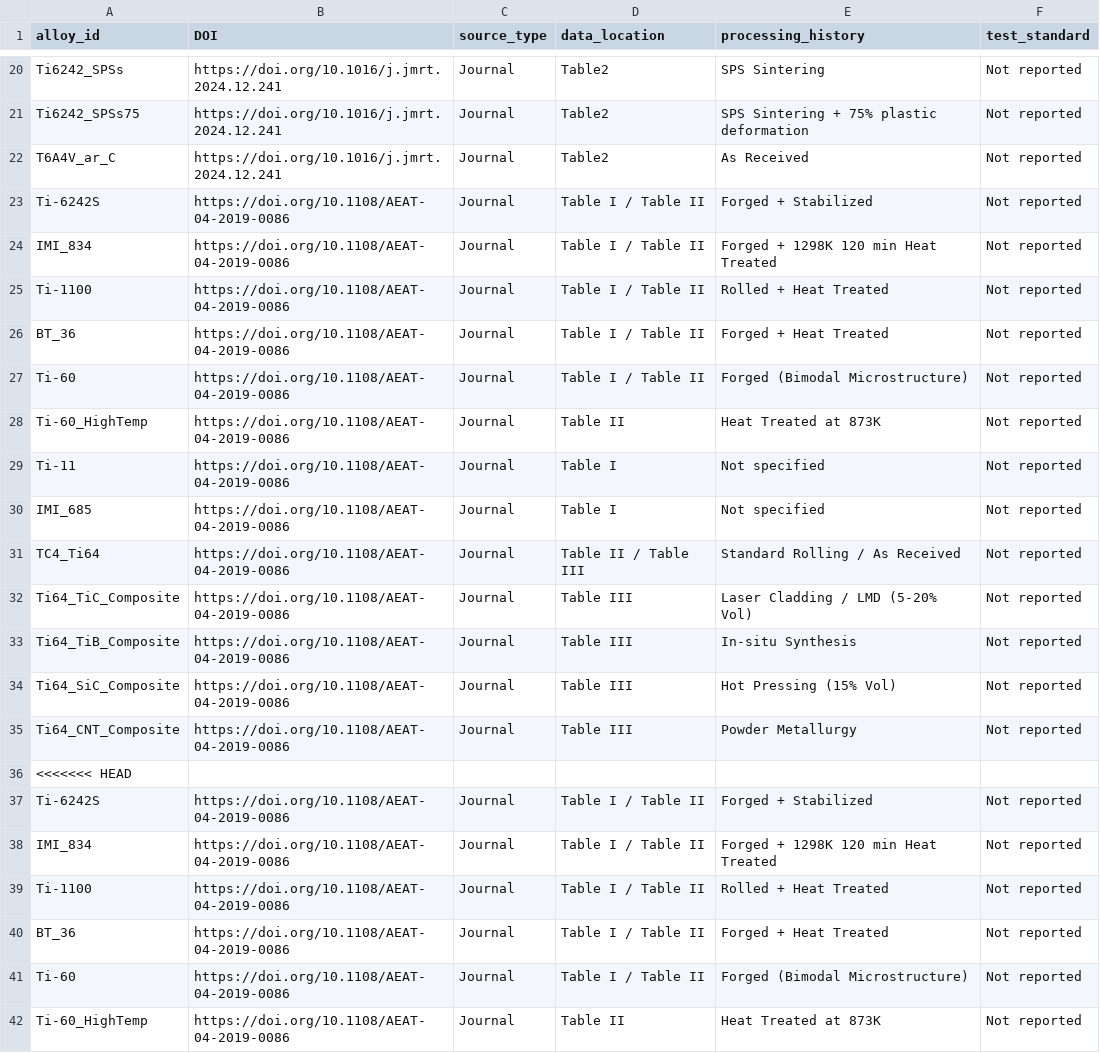
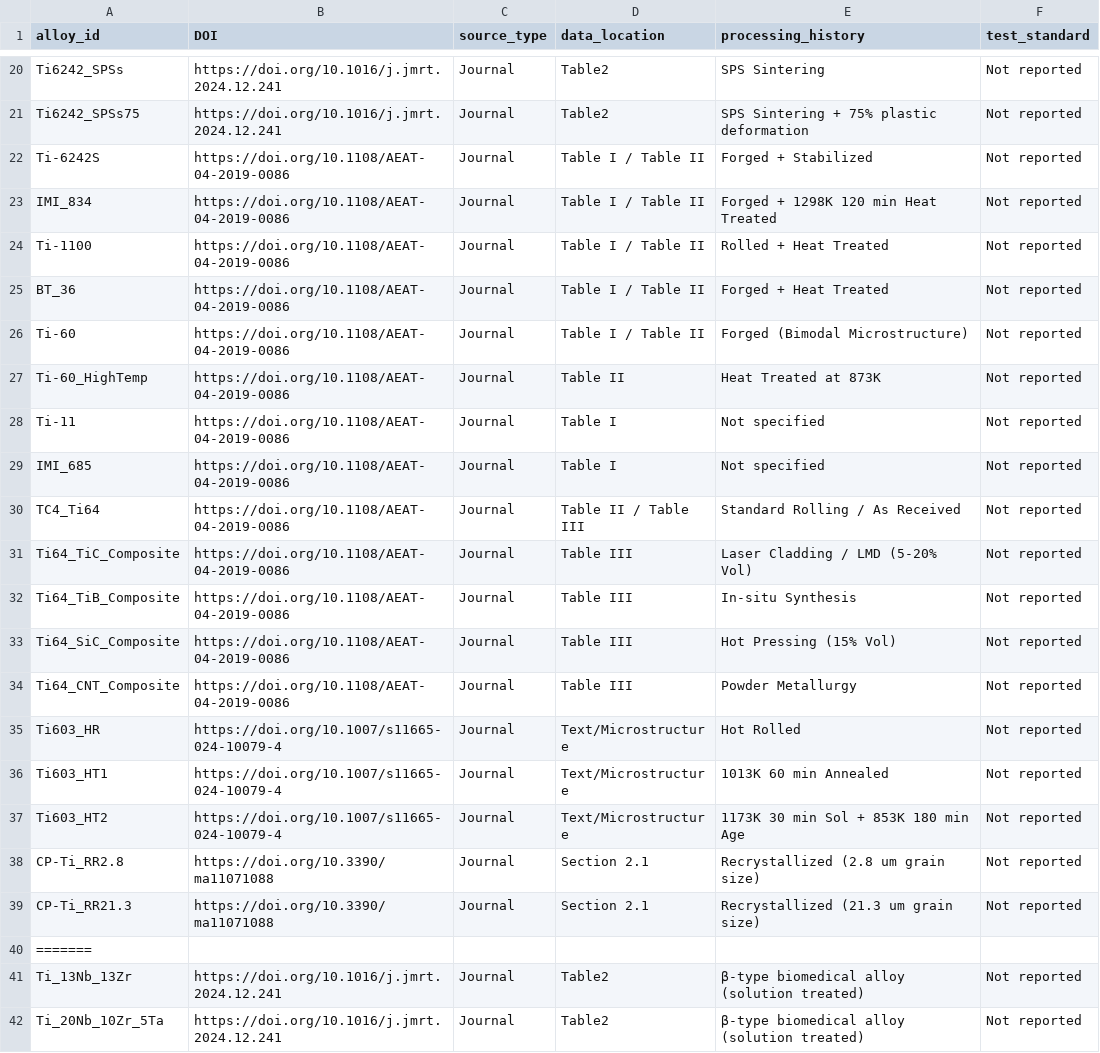
Before and after one commit to arhamaneeq/ms-TitaniumAlloys, a CSV file: data/metadata.csv, drawn as a sheet; only a part is shown, gaps mark what is left out; the shorter side is filled out with more unchanged rows.

Commit message:
Update metadata.csv

```diff
--- a/data/metadata.csv
+++ b/data/metadata.csv
@@ -21,17 +21,2 @@ Ti6242_SPSs, https://doi.org/10.1016/j.jmrt.2024.12.241, Journal, Table2, SPS Si
 Ti6242_SPSs75, https://doi.org/10.1016/j.jmrt.2024.12.241, Journal, Table2, SPS Sintering + 75% plastic deformation, Not reported
-T6A4V_ar_C,https://doi.org/10.1016/j.jmrt.2024.12.241, Journal, Table2,As Received, Not reported
-Ti-6242S,https://doi.org/10.1108/AEAT-04-2019-0086,Journal,Table I / Table II,Forged + Stabilized,Not reported
-IMI_834,https://doi.org/10.1108/AEAT-04-2019-0086,Journal,Table I / Table II,Forged + 1298K 120 min Heat Treated,Not reported
-Ti-1100,https://doi.org/10.1108/AEAT-04-2019-0086,Journal,Table I / Table II,Rolled + Heat Treated,Not reported
-BT_36,https://doi.org/10.1108/AEAT-04-2019-0086,Journal,Table I / Table II,Forged + Heat Treated,Not reported
-Ti-60,https://doi.org/10.1108/AEAT-04-2019-0086,Journal,Table I / Table II,Forged (Bimodal Microstructure),Not reported
-Ti-60_HighTemp,https://doi.org/10.1108/AEAT-04-2019-0086,Journal,Table II,Heat Treated at 873K,Not reported
-Ti-11,https://doi.org/10.1108/AEAT-04-2019-0086,Journal,Table I,Not specified,Not reported
-IMI_685,https://doi.org/10.1108/AEAT-04-2019-0086,Journal,Table I,Not specified,Not reported
-TC4_Ti64,https://doi.org/10.1108/AEAT-04-2019-0086,Journal,Table II / Table III,Standard Rolling / As Received,Not reported
-Ti64_TiC_Composite,https://doi.org/10.1108/AEAT-04-2019-0086,Journal,Table III,Laser Cladding / LMD (5-20% Vol),Not reported
-Ti64_TiB_Composite,https://doi.org/10.1108/AEAT-04-2019-0086,Journal,Table III,In-situ Synthesis,Not reported
-Ti64_SiC_Composite,https://doi.org/10.1108/AEAT-04-2019-0086,Journal,Table III,Hot Pressing (15% Vol),Not reported
-Ti64_CNT_Composite,https://doi.org/10.1108/AEAT-04-2019-0086,Journal,Table III,Powder Metallurgy,Not reported
-<<<<<<< HEAD
 Ti-6242S,https://doi.org/10.1108/AEAT-04-2019-0086,Journal,Table I / Table II,Forged + Stabilized,Not reported
```
